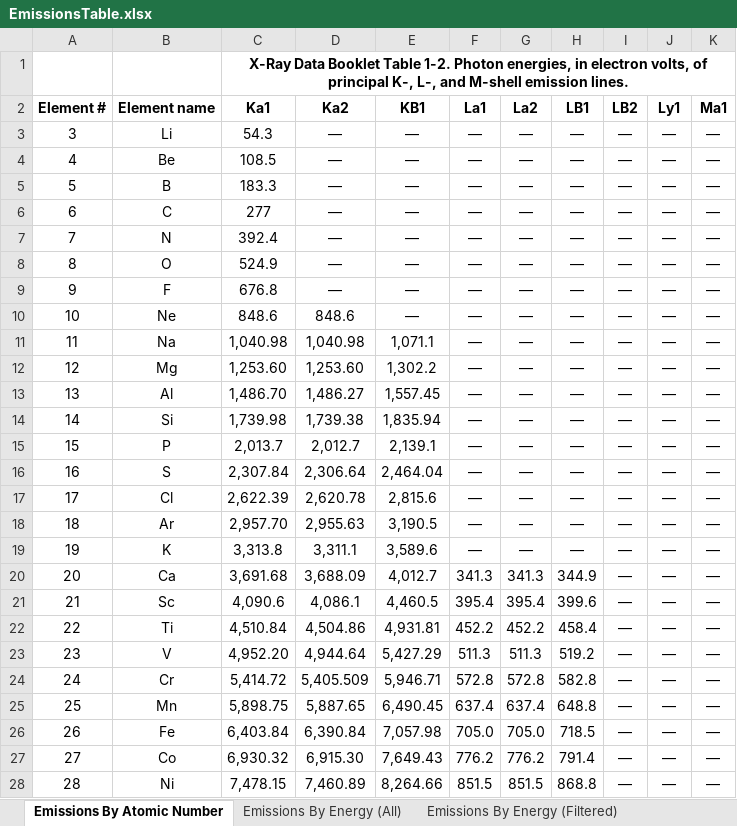
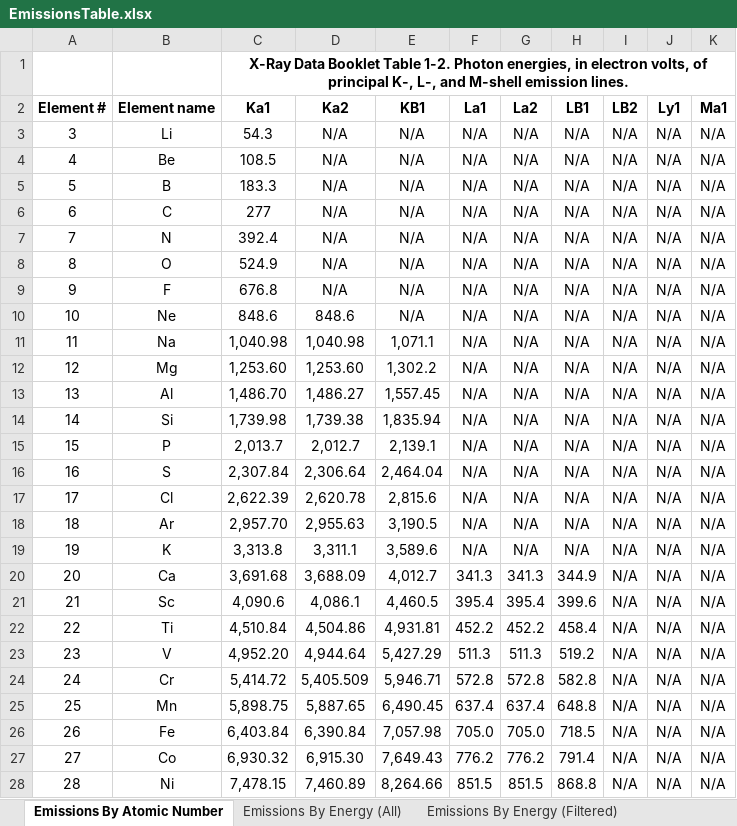
Before and after one commit to huskyroboticsteam/2015-16, an Excel workbook: finalCode/baseStationCode/xRay/xrf_analysis/EmissionsTable.xlsx, sheet Emissions By Atomic Number, drawn as a sheet; only a part is shown; values as stored, in another font and other column widths than the file's, no borders; the diff covers the shown part only; the diff names each change by its address in the sheet, - before the commit and + after, or states it on an @@ line.

Commit message:
Updated test CSV files, added lookup table for emission energies

```diff
--- a/finalCode/baseStationCode/xRay/xrf_analysis/EmissionsTable.xlsx (sheet Emissions By Atomic Number)
+++ b/finalCode/baseStationCode/xRay/xrf_analysis/EmissionsTable.xlsx (sheet Emissions By Atomic Number)
-D3:D9 (Ka2): —
+D3:D9 (Ka2): N/A
-E3:E10 (KB1): —
+E3:E10 (KB1): N/A
-F3:F19 (La1): —
+F3:F19 (La1): N/A
-G3:G19 (La2): —
+G3:G19 (La2): N/A
-H3:H19 (LB1): —
+H3:H19 (LB1): N/A
-I3:I28 (LB2): —
+I3:I28 (LB2): N/A
-J3:J28 (Ly1): —
+J3:J28 (Ly1): N/A
-K3:K28 (Ma1): —
+K3:K28 (Ma1): N/A
```
Also changed, not shown: 76 edited cells elsewhere in this sheet, 19 other files.
